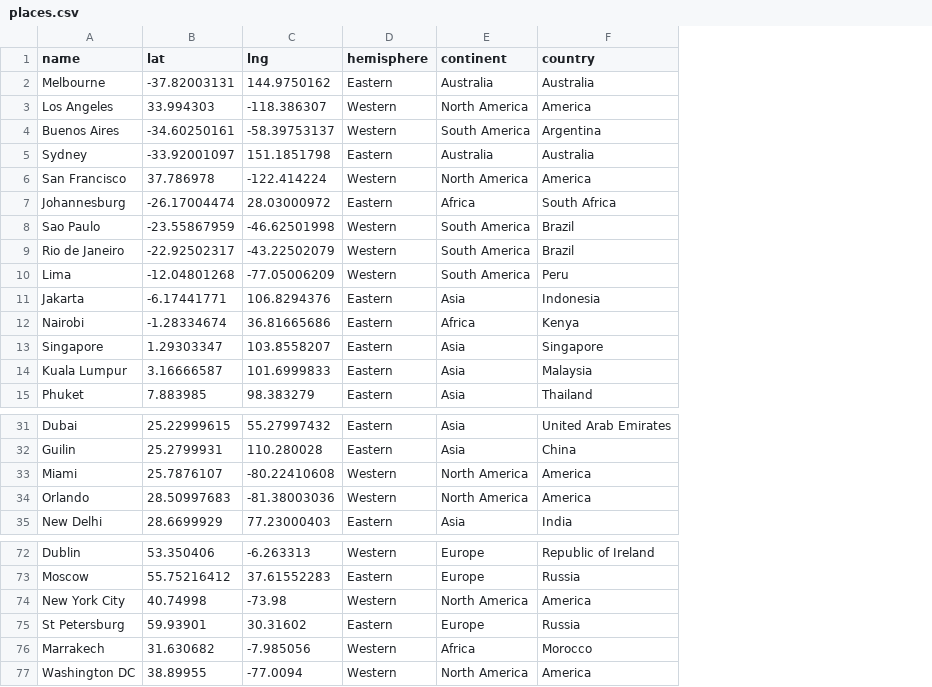
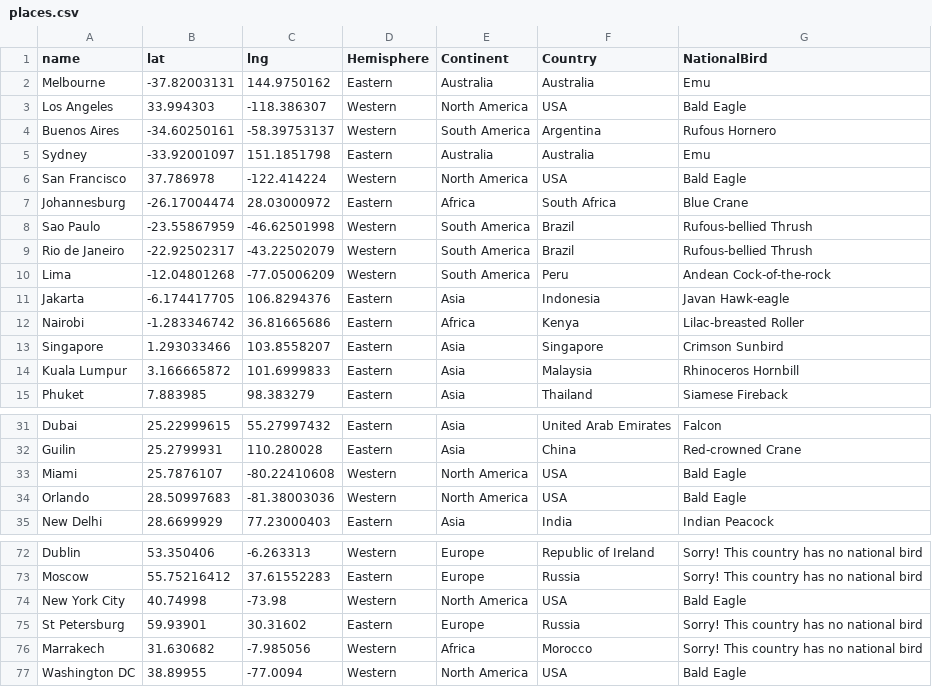
Before and after one commit to gduer/CityGuesser, a CSV file: places.csv, drawn as a sheet; only a part is shown, gaps mark what is left out; the diff covers the shown part only; the diff names each change by its address in the sheet, - before the commit and + after, or states it on an @@ line.

```diff
--- a/places.csv
+++ b/places.csv
+column G (NationalBird), rows 2-15: Emu | Bald Eagle | Rufous Hornero | Emu | Bald Eagle | Blue Crane | Rufous-bellied Thrush | Rufous-bellied Thrush | Andean Cock-of-the-rock | Javan Hawk-eagle | Lilac-breasted Roller | Crimson Sunbird | Rhinoceros Hornbill | Siamese Fireback; rows 31-35: Falcon | Red-crowned Crane | Bald Eagle | Bald Eagle | Indian Peacock; rows 72-77: Sorry! This country has no national bird | Sorry! This country has no national bird | Bald Eagle | Sorry! This country has no national bird | Sorry! This country has no national bird | Bald Eagle
-D1: hemisphere
+D1: Hemisphere
-E1: continent
+E1: Continent
-F1: country
+F1: Country
-F3 (Country): America
+F3 (Country): USA
-F6 (Country): America
+F6 (Country): USA
-B11 (lat): -6.17441771
+B11 (lat): -6.174417705
-B12 (lat): -1.28334674
+B12 (lat): -1.283346742
-B13 (lat): 1.29303347
+B13 (lat): 1.293033466
-B14 (lat): 3.16666587
+B14 (lat): 3.166665872
-F33:F34 (Country): America
+F33:F34 (Country): USA
-F74 (Country): America
+F74 (Country): USA
-F77 (Country): America
+F77 (Country): USA
```
Also changed, not shown: 8 edited cells elsewhere in this file, 5 other files.
